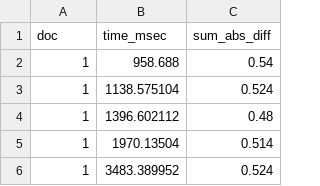
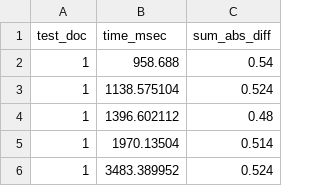
Before and after one commit to hakaru-dev/ppaml-cp4, a CSV file: sampleoutput/problem-4-query-1-metric-1.csv, drawn as a sheet; only a part is shown.

```diff
--- a/sampleoutput/problem-4-query-1-metric-1.csv
+++ b/sampleoutput/problem-4-query-1-metric-1.csv
@@ -1,2 +1,2 @@
-doc,time_msec,sum_abs_diff
+test_doc,time_msec,sum_abs_diff
 1,958.688,0.54
```
Also changed, not shown: sampleoutput/problem-2-query-1-metric-1.csv, sampleoutput/problem-2-query-2-metric-2.csv, 2 other files.
